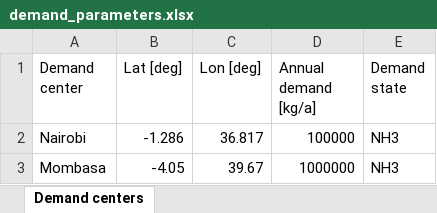
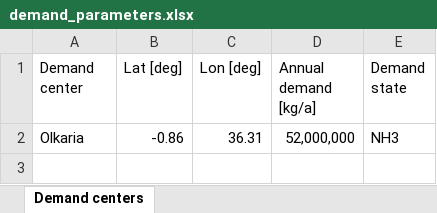
Before and after one commit to ClimateCompatibleGrowth/GeoH2, an Excel workbook: Parameters/demand_parameters.xlsx, sheet Demand centers, drawn as a sheet; values as stored, in another font and other column widths than the file's, no borders; removed rows and columns are numbered as before the commit, all else as after; the diff names each change by its address in the sheet, - before the commit and + after, or states it on an @@ line.

```diff
--- a/Parameters/demand_parameters.xlsx (sheet Demand centers)
+++ b/Parameters/demand_parameters.xlsx (sheet Demand centers)
-row 2: Nairobi | -1.286 | 36.817 | 100000 | NH3
-row 3: Mombasa | -4.05 | 39.67 | 1000000 | NH3
+row 2: Olkaria | -0.86 | 36.31 | 52,000,000 | NH3
```
Also changed, not shown: 5 other files.
